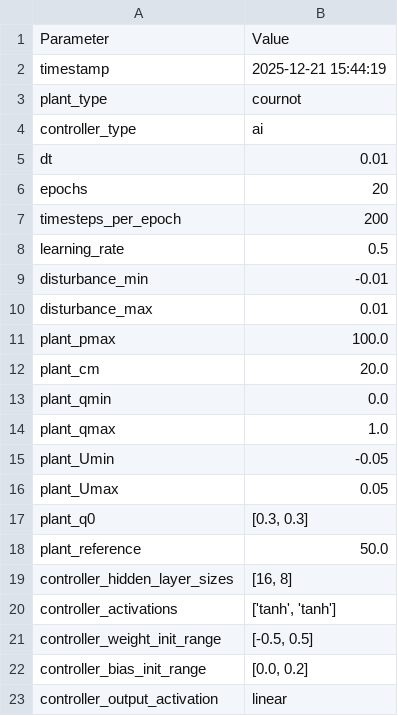
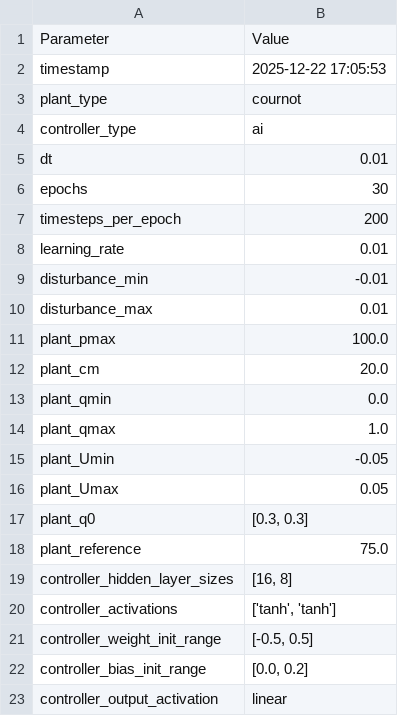
Before and after one commit to PedroPCardonaA/IT3105_project1, a CSV file: results/cournot/ai/configuration.csv, drawn as a sheet.

```diff
--- a/results/cournot/ai/configuration.csv
+++ b/results/cournot/ai/configuration.csv
@@ -1,3 +1,3 @@
 Parameter,Value
-timestamp,2025-12-21 15:44:19
+timestamp,2025-12-22 17:05:53
 plant_type,cournot
@@ -5,5 +5,5 @@ controller_type,ai
 dt,0.01
-epochs,20
+epochs,30
 timesteps_per_epoch,200
-learning_rate,0.5
+learning_rate,0.01
 disturbance_min,-0.01
@@ -17,3 +17,3 @@ plant_Umax,0.05
 plant_q0,"[0.3, 0.3]"
-plant_reference,50.0
+plant_reference,75.0
 controller_hidden_layer_sizes,"[16, 8]"
```
Also changed, not shown: results/bathtub/ai/configuration.csv, results/dc_motor/classic/training_summary.csv, 29 other files.
